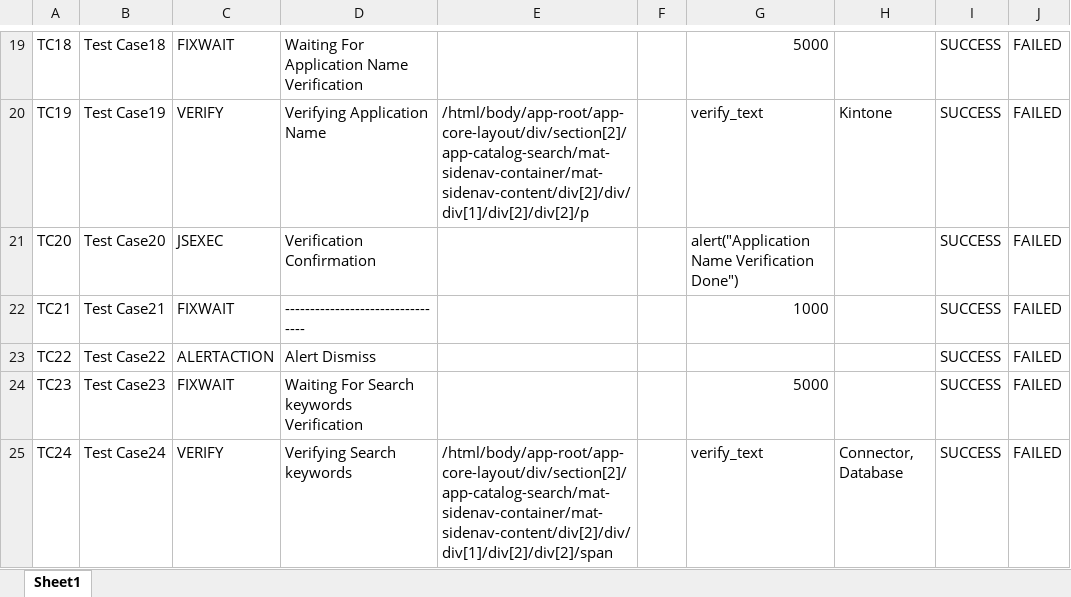
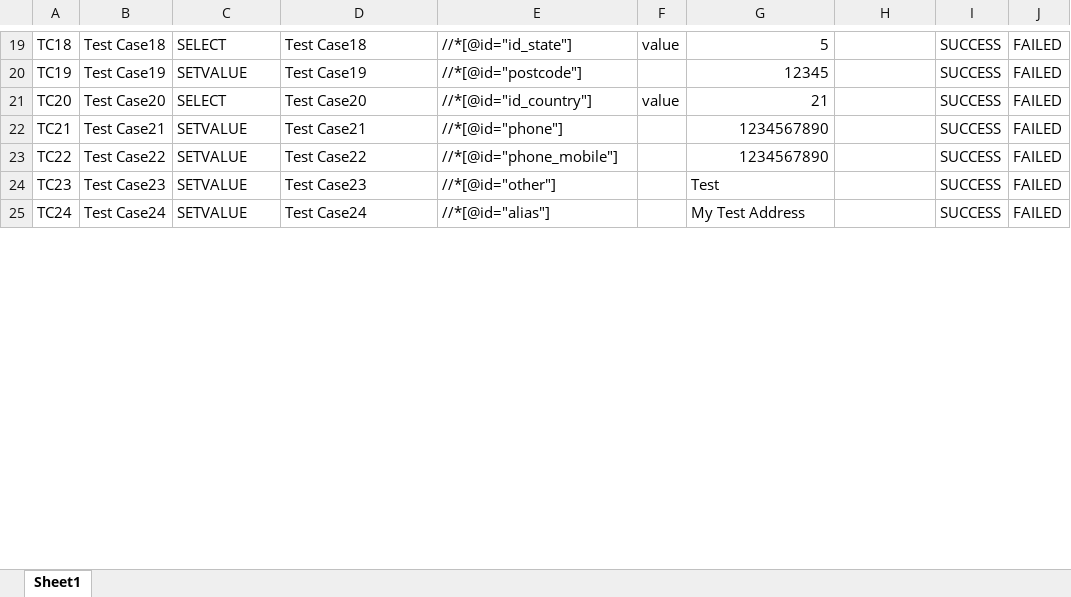
Before and after one commit to SupratikQA/atc, an Excel workbook: TestCase/Testcase.xlsx, sheet Sheet1, drawn as a sheet; only a part is shown, gaps mark what is left out; values as stored, in another font and other column widths than the file's, no borders; the diff covers the shown part only; the diff names each change by its address in the sheet, - before the commit and + after, or states it on an @@ line.

```diff
--- a/TestCase/Testcase.xlsx (sheet Sheet1)
+++ b/TestCase/Testcase.xlsx (sheet Sheet1)
-C19: FIXWAIT
+C19: SELECT
-D19: Waiting For Application Name Verification
+D19: Test Case18
-E19: (empty)
+E19: //*[@id="id_state"]
-F19: (empty)
+F19: value
-G19: 5000
+G19: 5
-C20: VERIFY
+C20: SETVALUE
-D20: Verifying Application Name
+D20: Test Case19
-E20: /html/body/app-root/app-core-layout/div/section[2]/app-catalog-search/mat-sidenav-container/mat-sidenav-content/div[2]/div/div[1]/div[2]/div[2]/p
+E20: //*[@id="postcode"]
-G20: verify_text
+G20: 12345
-H20: Kintone
+H20: (empty)
-C21: JSEXEC
+C21: SELECT
-D21: Verification Confirmation
+D21: Test Case20
-E21: (empty)
+E21: //*[@id="id_country"]
-F21: (empty)
+F21: value
-G21: alert("Application Name Verification Done")
+G21: 21
-C22: FIXWAIT
+C22: SETVALUE
-D22: ---------------------------------
+D22: Test Case21
-E22: (empty)
+E22: //*[@id="phone"]
-G22: 1000
+G22: 1234567890
-C23: ALERTACTION
+C23: SETVALUE
-D23: Alert Dismiss
+D23: Test Case22
-E23: (empty)
+E23: //*[@id="phone_mobile"]
-G23: (empty)
+G23: 1234567890
-C24: FIXWAIT
+C24: SETVALUE
-D24: Waiting For Search keywords Verification
+D24: Test Case23
-E24: (empty)
+E24: //*[@id="other"]
-G24: 5000
+G24: Test
-C25: VERIFY
+C25: SETVALUE
-D25: Verifying Search keywords
+D25: Test Case24
-E25: /html/body/app-root/app-core-layout/div/section[2]/app-catalog-search/mat-sidenav-container/mat-sidenav-content/div[2]/div/div[1]/div[2]/div[2]/span
+E25: //*[@id="alias"]
-G25: verify_text
+G25: My Test Address
-H25: Connector, Database
+H25: (empty)
```
Also changed, not shown: 20 removed rows, 214 edited cells and cell formats elsewhere in this sheet, 6 other files.
